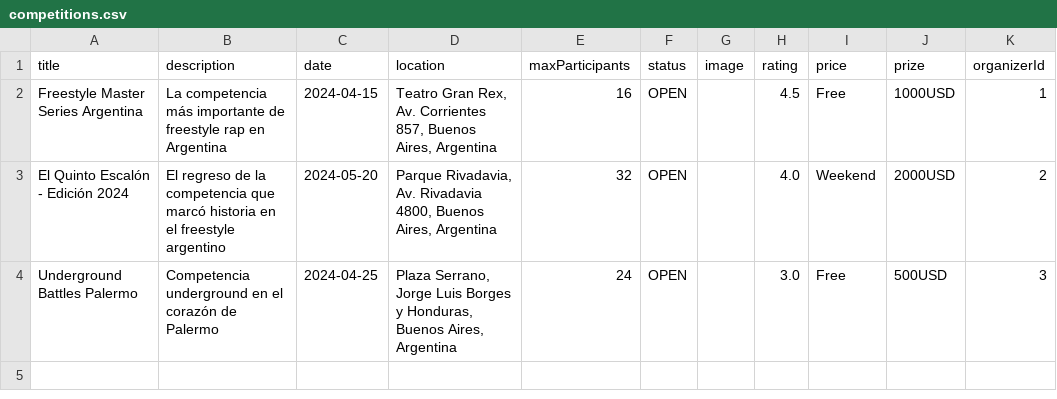
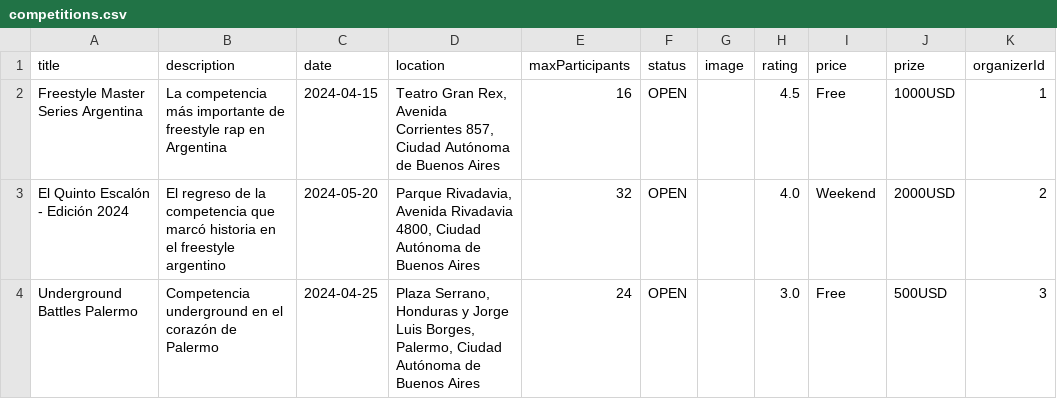
Before and after one commit to joakonice/rimappa, a CSV file: data/competitions.csv, drawn as a sheet.

Commit message:
fix: improve geocoding accuracy and location handling

```diff
--- a/data/competitions.csv
+++ b/data/competitions.csv
@@ -1,4 +1,4 @@
 title;description;date;location;maxParticipants;status;image;rating;price;prize;organizerId
-Freestyle Master Series Argentina;La competencia más importante de freestyle rap en Argentina;2024-04-15;Teatro Gran Rex, Av. Corrientes 857, Buenos Aires, Argentina;16;OPEN;;4.5;Free;1000USD;1
-El Quinto Escalón - Edición 2024;El regreso de la competencia que marcó historia en el freestyle argentino;2024-05-20;Parque Rivadavia, Av. Rivadavia 4800, Buenos Aires, Argentina;32;OPEN;;4.0;Weekend;2000USD;2
-Underground Battles Palermo;Competencia underground en el corazón de Palermo;2024-04-25;Plaza Serrano, Jorge Luis Borges y Honduras, Buenos Aires, Argentina;24;OPEN;;3.0;Free;500USD;3
+Freestyle Master Series Argentina;La competencia más importante de freestyle rap en Argentina;2024-04-15;Teatro Gran Rex, Avenida Corrientes 857, Ciudad Autónoma de Buenos Aires;16;OPEN;;4.5;Free;1000USD;1
+El Quinto Escalón - Edición 2024;El regreso de la competencia que marcó historia en el freestyle argentino;2024-05-20;Parque Rivadavia, Avenida Rivadavia 4800, Ciudad Autónoma de Buenos Aires;32;OPEN;;4.0;Weekend;2000USD;2
+Underground Battles Palermo;Competencia underground en el corazón de Palermo;2024-04-25;Plaza Serrano, Honduras y Jorge Luis Borges, Palermo, Ciudad Autónoma de Buenos Aires;24;OPEN;;3.0;Free;500USD;3
```
Also changed, not shown: 2 other files.
